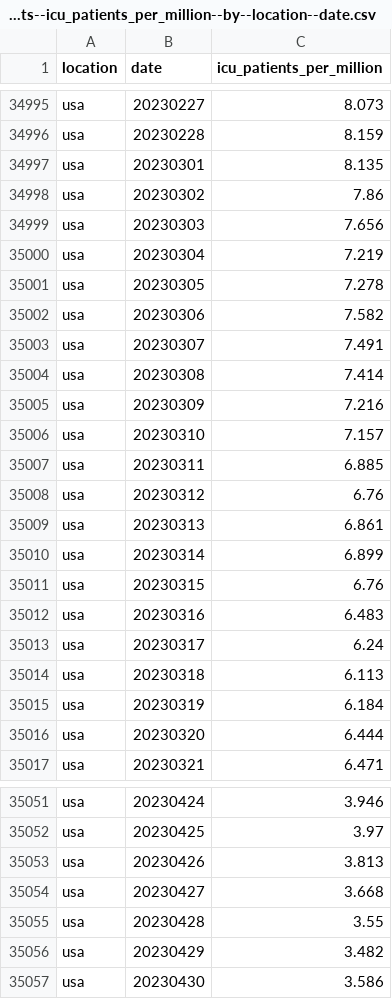
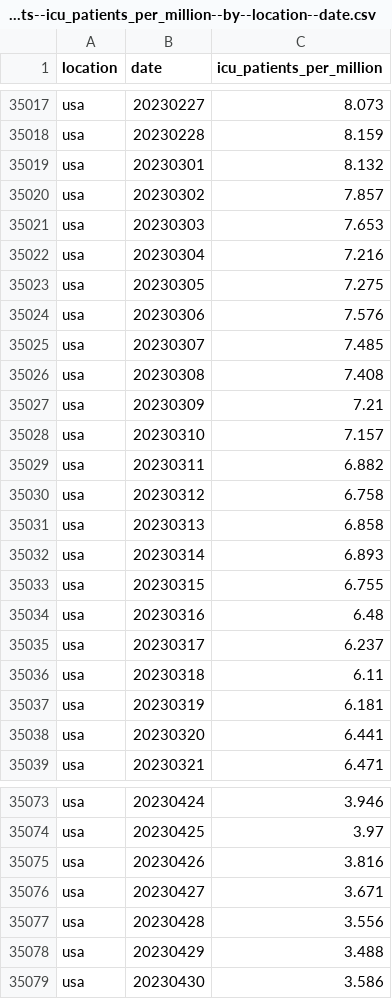
Before and after one commit to open-numbers/ddf--owid--covid_19, a CSV file: ddf--datapoints--icu_patients_per_million--by--location--date.csv, drawn as a sheet; only a part is shown, gaps mark what is left out; the diff covers the shown part only.

```diff
--- a/ddf--datapoints--icu_patients_per_million--by--location--date.csv
+++ b/ddf--datapoints--icu_patients_per_million--by--location--date.csv
@@ -34996,22 +35018,22 @@ usa,20230227,8.073
 usa,20230228,8.159
-usa,20230301,8.135
-usa,20230302,7.86
-usa,20230303,7.656
-usa,20230304,7.219
-usa,20230305,7.278
-usa,20230306,7.582
-usa,20230307,7.491
-usa,20230308,7.414
-usa,20230309,7.216
+usa,20230301,8.132
+usa,20230302,7.857
+usa,20230303,7.653
+usa,20230304,7.216
+usa,20230305,7.275
+usa,20230306,7.576
+usa,20230307,7.485
+usa,20230308,7.408
+usa,20230309,7.21
 usa,20230310,7.157
-usa,20230311,6.885
-usa,20230312,6.76
-usa,20230313,6.861
-usa,20230314,6.899
-usa,20230315,6.76
-usa,20230316,6.483
-usa,20230317,6.24
-usa,20230318,6.113
-usa,20230319,6.184
-usa,20230320,6.444
+usa,20230311,6.882
+usa,20230312,6.758
+usa,20230313,6.858
+usa,20230314,6.893
+usa,20230315,6.755
+usa,20230316,6.48
+usa,20230317,6.237
+usa,20230318,6.11
+usa,20230319,6.181
+usa,20230320,6.441
 usa,20230321,6.471
@@ -35052,6 +35074,6 @@ usa,20230424,3.946
 usa,20230425,3.97
-usa,20230426,3.813
-usa,20230427,3.668
-usa,20230428,3.55
-usa,20230429,3.482
+usa,20230426,3.816
+usa,20230427,3.671
+usa,20230428,3.556
+usa,20230429,3.488
 usa,20230430,3.586
```
Also changed, not shown: 23 added rows and 52 edited cells elsewhere in this file, ddf--datapoints--hosp_patients--by--location--date.csv, ddf--datapoints--hosp_patients_per_million--by--location--date.csv, 28 other files.
